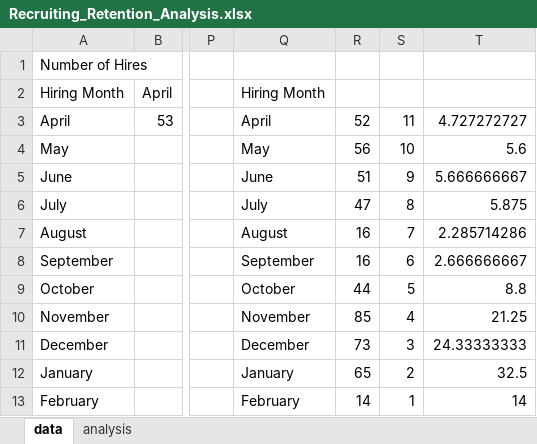
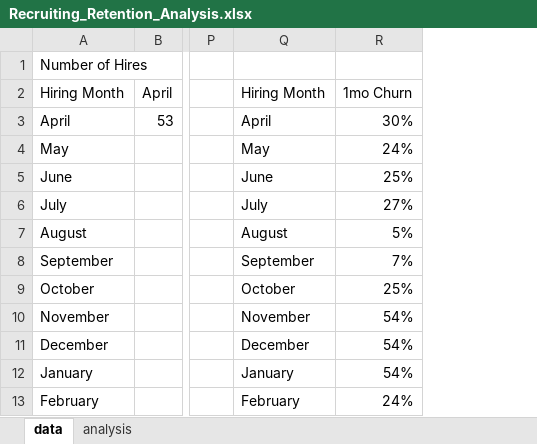
Before and after one commit to capvkd/portfolio, an Excel workbook: Employee Recruiting and Retention Analysis/Recruiting_Retention_Analysis.xlsx, sheet data, drawn as a sheet; only a part is shown, gaps mark what is left out; values as stored, in another font and other column widths than the file's, no borders; removed rows and columns are numbered as before the commit, all else as after; the diff names each change by its address in the sheet, - before the commit and + after, or states it on an @@ line.

```diff
--- a/Employee Recruiting and Retention Analysis/Recruiting_Retention_Analysis.xlsx (sheet data)
+++ b/Employee Recruiting and Retention Analysis/Recruiting_Retention_Analysis.xlsx (sheet data)
-column R, rows 3-13: 52 | 56 | 51 | 47 | 16 | 16 | 44 | 85 | 73 | 65 | 14
-column S, rows 3-13: 11 | 10 | 9 | 8 | 7 | 6 | 5 | 4 | 3 | 2 | 1
-column T, rows 3-13: 4.727272727 | 5.6 | 5.666666667 | 5.875 | 2.285714286 | 2.666666667 | 8.8 | 21.25 | 24.33333333 | 32.5 | 14
+column R (1mo Churn), rows 3-13: 30% | 24% | 25% | 27% | 5% | 7% | 25% | 54% | 54% | 54% | 24%
```
Also changed, not shown: sheet analysis, formulas that keep their value.
